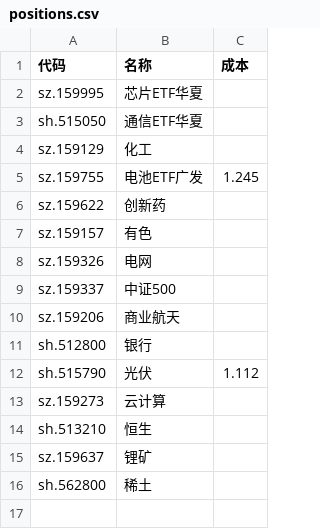
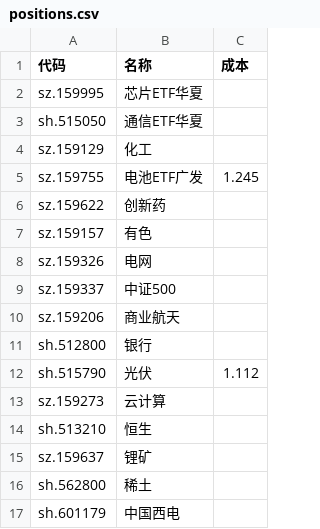
Before and after one commit to Black-Dress/stack, a CSV file: data/positions.csv, drawn as a sheet.

```diff
--- a/data/positions.csv
+++ b/data/positions.csv
@@ -16 +16,2 @@ sz.159637,锂矿
 sh.562800,稀土
+sh.601179,中国西电
```
Also changed, not shown: 1 other file.
